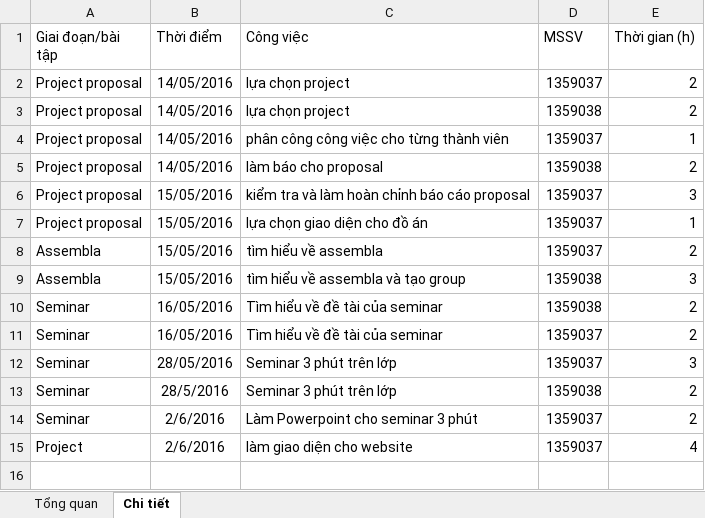
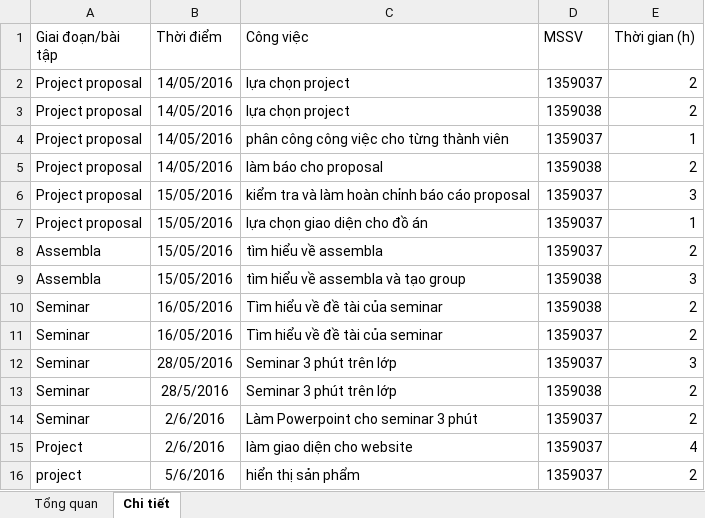
Before and after one commit to LongSon2106/PM---Group-10, an Excel workbook: report moi tuan/tuan 4/1159032-1359035-1359037-1359038.xlsx, sheet Chi tiết, drawn as a sheet; values as stored, in another font and other column widths than the file's, no borders; the diff names each change by its address in the sheet, - before the commit and + after, or states it on an @@ line.

Commit message:
update

```diff
--- a/report moi tuan/tuan 4/1159032-1359035-1359037-1359038.xlsx (sheet Chi tiết)
+++ b/report moi tuan/tuan 4/1159032-1359035-1359037-1359038.xlsx (sheet Chi tiết)
+row 16: project | 5/6/2016 | hiển thị sản phẩm | 1359037 | 2
```
Also changed, not shown: sheet Tổng quan.
